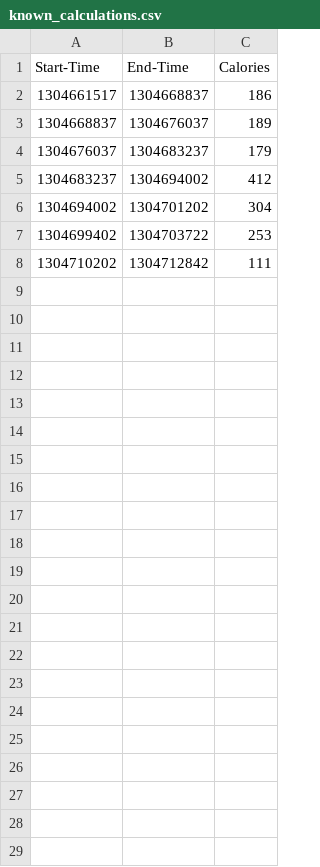
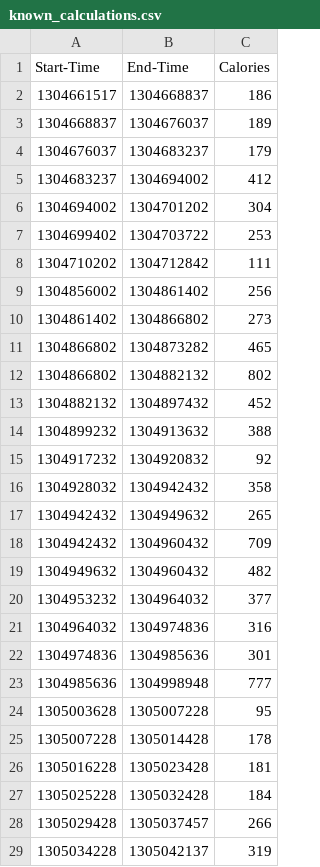
Before and after one commit to JudoWill/RawBodyBugg, a CSV file: known_calculations.csv, drawn as a sheet.

```diff
--- a/known_calculations.csv
+++ b/known_calculations.csv
@@ -8 +8,22 @@ Start-Time	End-Time	Calories
 1304710202	1304712842	111
+1304856002	1304861402	256
+1304861402	1304866802	273
+1304866802	1304873282	465
+1304866802	1304882132	802
+1304882132	1304897432	452
+1304899232	1304913632	388
+1304917232	1304920832	92
+1304928032	1304942432	358
+1304942432	1304949632	265
+1304942432	1304960432	709
+1304949632	1304960432	482
+1304953232	1304964032	377
+1304964032	1304974836	316
+1304974836	1304985636	301
+1304985636	1304998948	777
+1305003628	1305007228	95
+1305007228	1305014428	178
+1305016228	1305023428	181
+1305025228	1305032428	184
+1305029428	1305037457	266
+1305034228	1305042137	319
```
Also changed, not shown: 1 other file.
